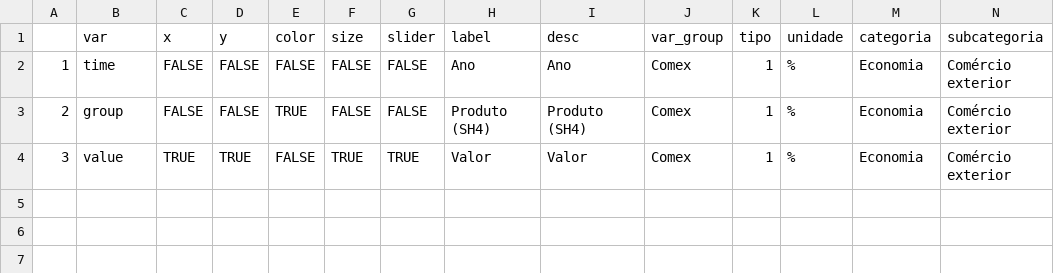
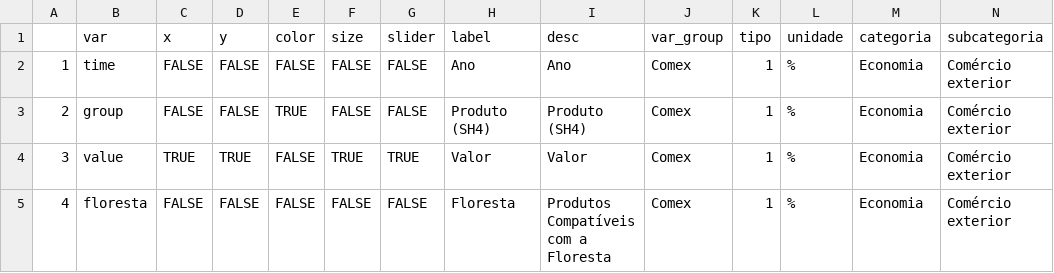
Before and after one commit to datazoompuc/datazoom_viz, a CSV file: data/comex_exp_perc_sh4_sel_dic.csv, drawn as a sheet.

```diff
--- a/data/comex_exp_perc_sh4_sel_dic.csv
+++ b/data/comex_exp_perc_sh4_sel_dic.csv
@@ -4 +4,2 @@
 "3","value",TRUE,TRUE,FALSE,TRUE,TRUE,"Valor","Valor","Comex",1,"%","Economia","Comércio exterior"
+"4","floresta",FALSE,FALSE,FALSE,FALSE,FALSE,"Floresta","Produtos Compatíveis com a Floresta","Comex",1,"%","Economia","Comércio exterior"
```
Also changed, not shown: 6 other files.
